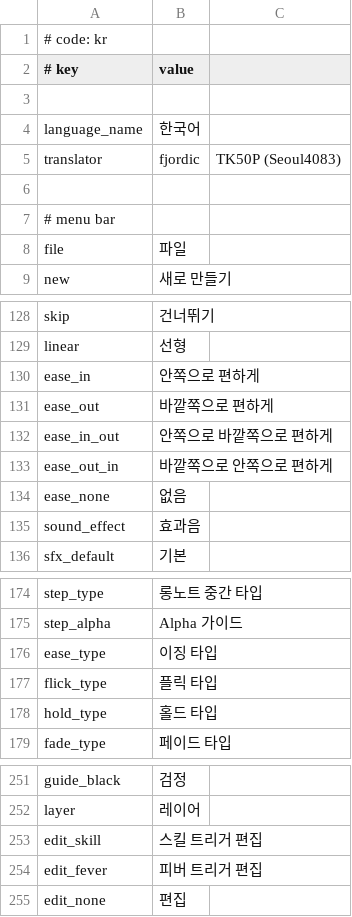
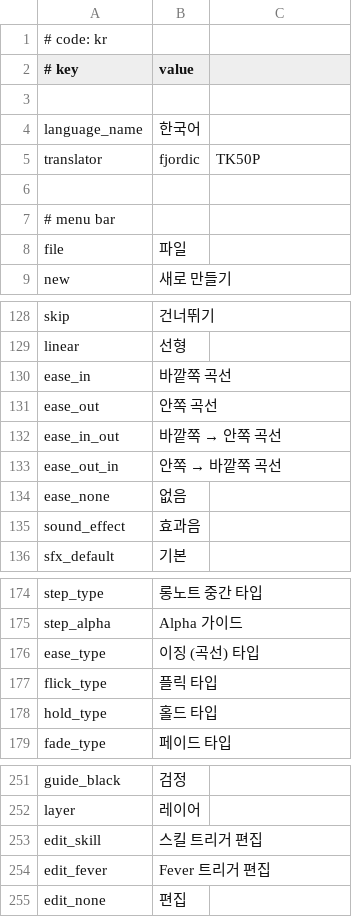
Before and after one commit to rokiri/MikuMikuWorld-EXTENDED, a CSV file: MikuMikuWorld/res/i18n/kr.csv, drawn as a sheet; only a part is shown, gaps mark what is left out.

Commit message:
Update: Korean translation

```diff
--- a/MikuMikuWorld/res/i18n/kr.csv
+++ b/MikuMikuWorld/res/i18n/kr.csv
@@ -4,3 +4,3 @@
 language_name, 한국어
-translator, fjordic, TK50P (Seoul4083)
+translator, fjordic, TK50P
 
@@ -129,6 +129,6 @@ skip, 건너뛰기
 linear, 선형
-ease_in, 안쪽으로 편하게
-ease_out, 바깥쪽으로 편하게
-ease_in_out, 안쪽으로 바깥쪽으로 편하게
-ease_out_in, 바깥쪽으로 안쪽으로 편하게
+ease_in, 바깥쪽 곡선
+ease_out, 안쪽 곡선
+ease_in_out, 바깥쪽 → 안쪽 곡선
+ease_out_in, 안쪽 → 바깥쪽 곡선
 ease_none, 없음
@@ -175,3 +175,3 @@ step_type, 롱노트 중간 타입
 step_alpha, Alpha 가이드
-ease_type, 이징 타입
+ease_type, 이징 (곡선) 타입
 flick_type, 플릭 타입
@@ -253,3 +253,3 @@ layer, 레이어
 edit_skill, 스킬 트리거 편집
-edit_fever, 피버 트리거 편집
+edit_fever, Fever 트리거 편집
 edit_none, 편집
```
